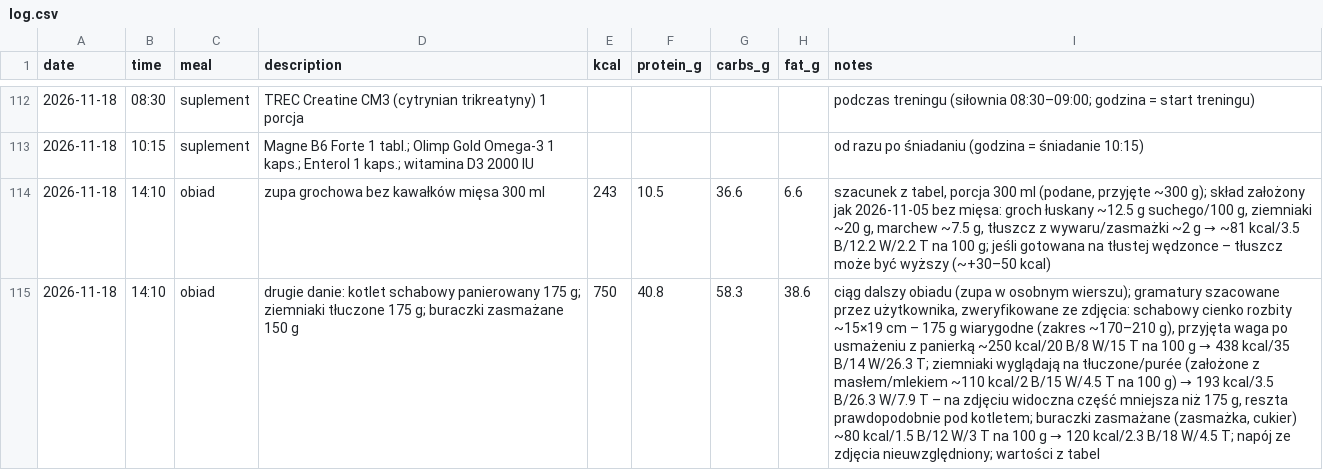
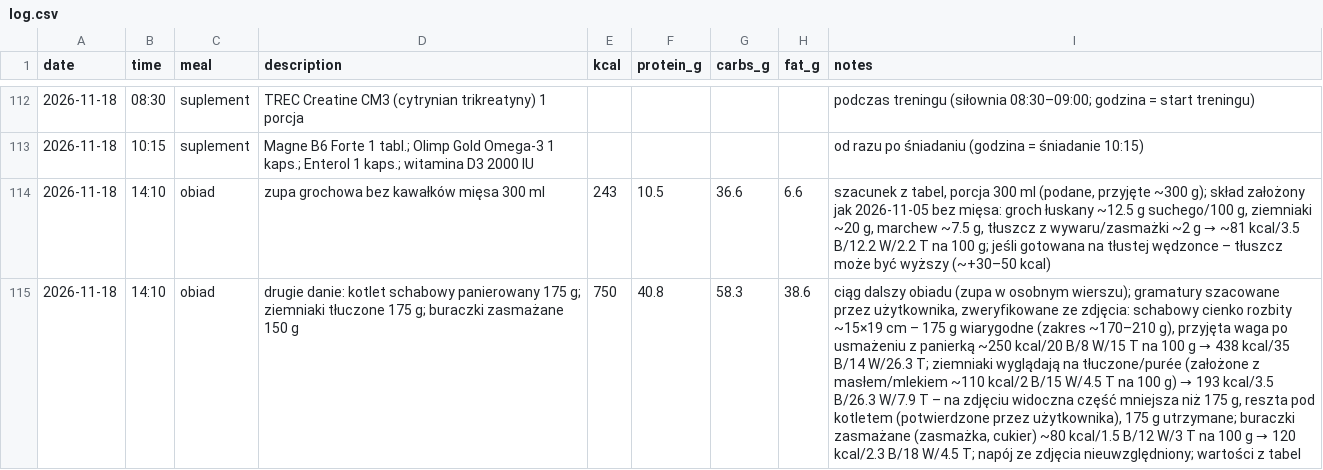
Before and after one commit to podniesm/health, a CSV file: data/nutrition/log.csv, drawn as a sheet; only a part is shown, gaps mark what is left out; the diff names each change by its address in the sheet, - before the commit and + after, or states it on an @@ line.

```diff
--- a/data/nutrition/log.csv
+++ b/data/nutrition/log.csv
-I115 (notes): …g, reszta prawdopodobnie pod kotletem; buraczki zasmażane…
+I115 (notes): …g, reszta pod kotletem (potwierdzone przez użytkownika), 175 g utrzymane; buraczki zasmażane…
```
